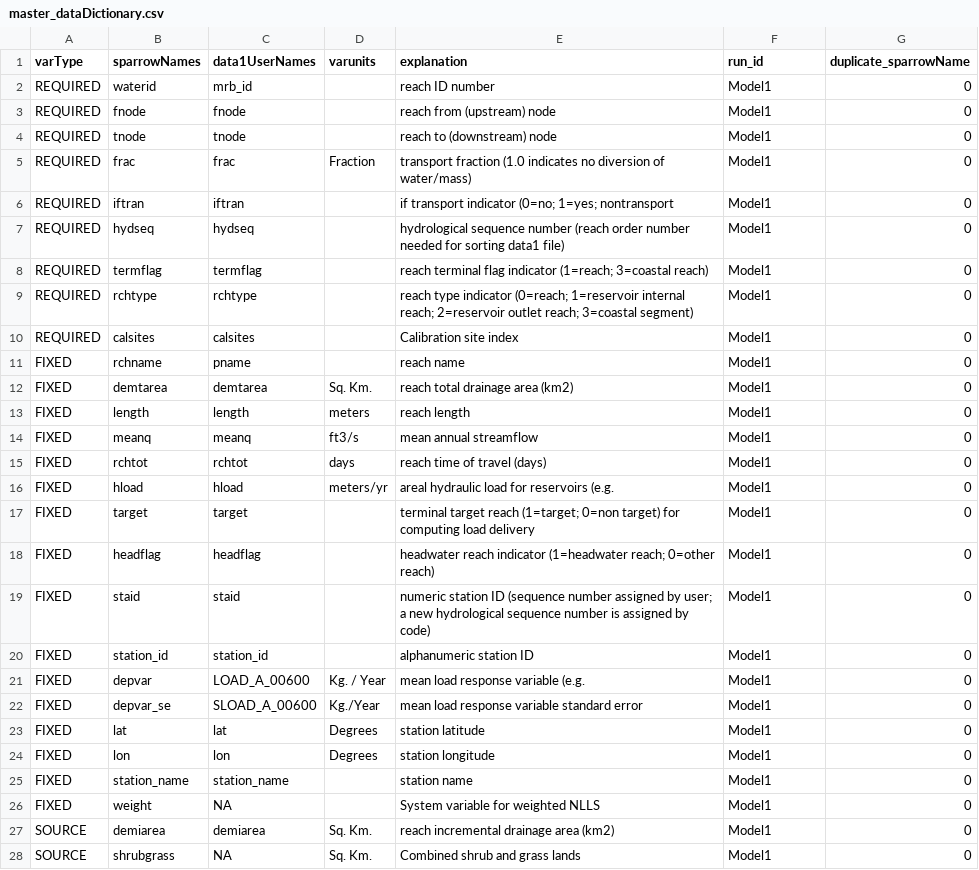
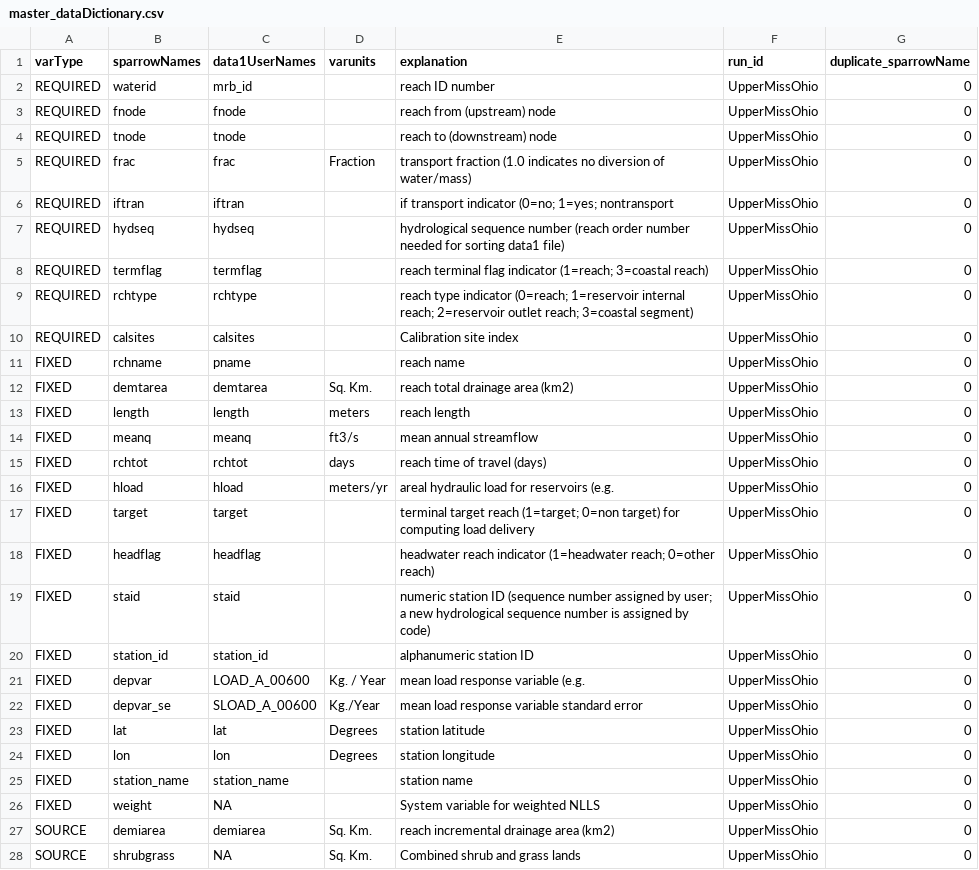
Before and after one commit to tbep-tech/tbepRSparrow-control, a CSV file: results/master_dataDictionary.csv, drawn as a sheet; only a part is shown; the diff covers the shown part only.

Commit message:
run with upper miss ohio, ready for shiny server maybe

```diff
--- a/results/master_dataDictionary.csv
+++ b/results/master_dataDictionary.csv
@@ -1,28 +1,28 @@
 "varType","sparrowNames","data1UserNames","varunits","explanation","run_id","duplicate_sparrowName"
-"REQUIRED","waterid","mrb_id","","reach ID number","Model1",0
-"REQUIRED","fnode","fnode","","reach from (upstream) node","Model1",0
-"REQUIRED","tnode","tnode","","reach to (downstream) node","Model1",0
-"REQUIRED","frac","frac","Fraction","transport fraction (1.0 indicates no diversion of water/mass)","Model1",0
-"REQUIRED","iftran","iftran","","if transport indicator (0=no; 1=yes; nontransport","Model1",0
-"REQUIRED","hydseq","hydseq","","hydrological sequence number (reach order number needed for sorting data1 file)","Model1",0
-"REQUIRED","termflag","termflag","","reach terminal flag indicator (1=reach; 3=coastal reach)","Model1",0
-"REQUIRED","rchtype","rchtype","","reach type indicator (0=reach; 1=reservoir internal reach; 2=reservoir outlet reach; 3=coastal segment)","Model1",0
-"REQUIRED","calsites","calsites","","Calibration site index","Model1",0
-"FIXED","rchname","pname","","reach name","Model1",0
-"FIXED","demtarea","demtarea","Sq. Km.","reach total drainage area (km2)","Model1",0
-"FIXED","length","length","meters","reach length","Model1",0
-"FIXED","meanq","meanq","ft3/s","mean annual streamflow","Model1",0
-"FIXED","rchtot","rchtot","days","reach time of travel (days)","Model1",0
-"FIXED","hload","hload","meters/yr","areal hydraulic load for reservoirs (e.g.","Model1",0
-"FIXED","target","target","","terminal target reach (1=target; 0=non target) for computing load delivery","Model1",0
-"FIXED","headflag","headflag","","headwater reach indicator (1=headwater reach; 0=other reach)","Model1",0
-"FIXED","staid","staid","","numeric station ID (sequence number assigned by user; a new hydrological sequence number is assigned by code)","Model1",0
-"FIXED","station_id","station_id","","alphanumeric station ID","Model1",0
-"FIXED","depvar","LOAD_A_00600","Kg. / Year","mean load response variable (e.g.","Model1",0
-"FIXED","depvar_se","SLOAD_A_00600","Kg./Year","mean load response variable standard error","Model1",0
-"FIXED","lat","lat","Degrees","station latitude","Model1",0
-"FIXED","lon","lon","Degrees","station longitude","Model1",0
-"FIXED","station_name","station_name","","station name","Model1",0
-"FIXED","weight",NA,"","System variable for weighted NLLS","Model1",0
-"SOURCE","demiarea","demiarea","Sq. Km.","reach incremental drainage area (km2)","Model1",0
-"SOURCE","shrubgrass",NA,"Sq. Km.","Combined shrub and grass lands","Model1",0
+"REQUIRED","waterid","mrb_id","","reach ID number","UpperMissOhio",0
+"REQUIRED","fnode","fnode","","reach from (upstream) node","UpperMissOhio",0
+"REQUIRED","tnode","tnode","","reach to (downstream) node","UpperMissOhio",0
+"REQUIRED","frac","frac","Fraction","transport fraction (1.0 indicates no diversion of water/mass)","UpperMissOhio",0
+"REQUIRED","iftran","iftran","","if transport indicator (0=no; 1=yes; nontransport","UpperMissOhio",0
+"REQUIRED","hydseq","hydseq","","hydrological sequence number (reach order number needed for sorting data1 file)","UpperMissOhio",0
+"REQUIRED","termflag","termflag","","reach terminal flag indicator (1=reach; 3=coastal reach)","UpperMissOhio",0
+"REQUIRED","rchtype","rchtype","","reach type indicator (0=reach; 1=reservoir internal reach; 2=reservoir outlet reach; 3=coastal segment)","UpperMissOhio",0
+"REQUIRED","calsites","calsites","","Calibration site index","UpperMissOhio",0
+"FIXED","rchname","pname","","reach name","UpperMissOhio",0
+"FIXED","demtarea","demtarea","Sq. Km.","reach total drainage area (km2)","UpperMissOhio",0
+"FIXED","length","length","meters","reach length","UpperMissOhio",0
+"FIXED","meanq","meanq","ft3/s","mean annual streamflow","UpperMissOhio",0
+"FIXED","rchtot","rchtot","days","reach time of travel (days)","UpperMissOhio",0
+"FIXED","hload","hload","meters/yr","areal hydraulic load for reservoirs (e.g.","UpperMissOhio",0
+"FIXED","target","target","","terminal target reach (1=target; 0=non target) for computing load delivery","UpperMissOhio",0
+"FIXED","headflag","headflag","","headwater reach indicator (1=headwater reach; 0=other reach)","UpperMissOhio",0
+"FIXED","staid","staid","","numeric station ID (sequence number assigned by user; a new hydrological sequence number is assigned by code)","UpperMissOhio",0
+"FIXED","station_id","station_id","","alphanumeric station ID","UpperMissOhio",0
+"FIXED","depvar","LOAD_A_00600","Kg. / Year","mean load response variable (e.g.","UpperMissOhio",0
+"FIXED","depvar_se","SLOAD_A_00600","Kg./Year","mean load response variable standard error","UpperMissOhio",0
+"FIXED","lat","lat","Degrees","station latitude","UpperMissOhio",0
+"FIXED","lon","lon","Degrees","station longitude","UpperMissOhio",0
+"FIXED","station_name","station_name","","station name","UpperMissOhio",0
+"FIXED","weight",NA,"","System variable for weighted NLLS","UpperMissOhio",0
+"SOURCE","demiarea","demiarea","Sq. Km.","reach incremental drainage area (km2)","UpperMissOhio",0
+"SOURCE","shrubgrass",NA,"Sq. Km.","Combined shrub and grass lands","UpperMissOhio",0
```
Also changed, not shown: 45 edited cells elsewhere in this file, 52 other files.
